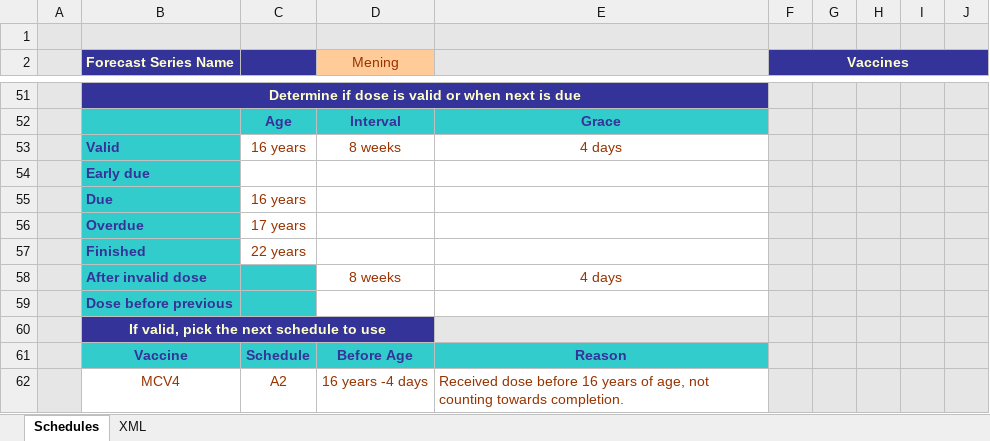
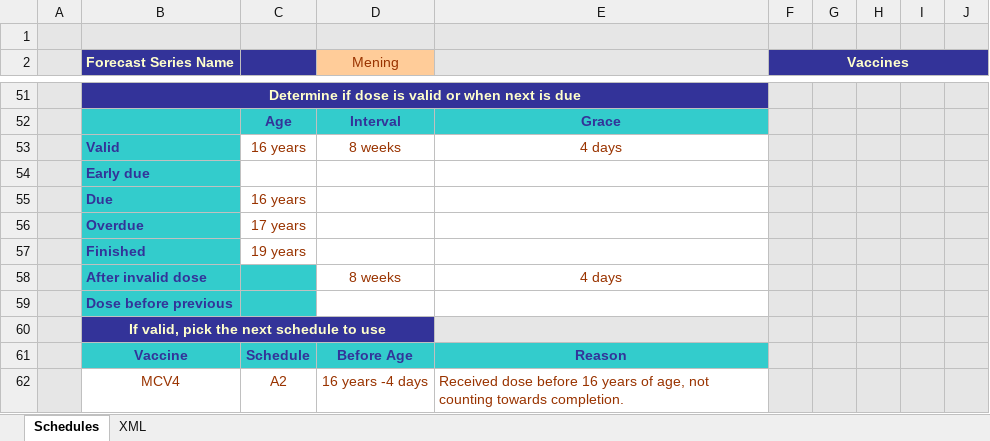
Before and after one commit to immregistries/LoneStarVaccineForecaster, an Excel workbook: schedules/Mening.xlsx, sheet Schedules, drawn as a sheet; only a part is shown, gaps mark what is left out; values as stored, in another font and other column widths than the file's, no borders; charts and pictures not drawn; the diff names each change by its address in the sheet, - before the commit and + after, or states it on an @@ line.

Commit message:
Change Finished Age from 22 to 19 years old.

```diff
--- a/schedules/Mening.xlsx (sheet Schedules)
+++ b/schedules/Mening.xlsx (sheet Schedules)
-C57: 22 years
+C57: 19 years
```
Also changed, not shown: sheet XML, charts or pictures, 2 other files.
